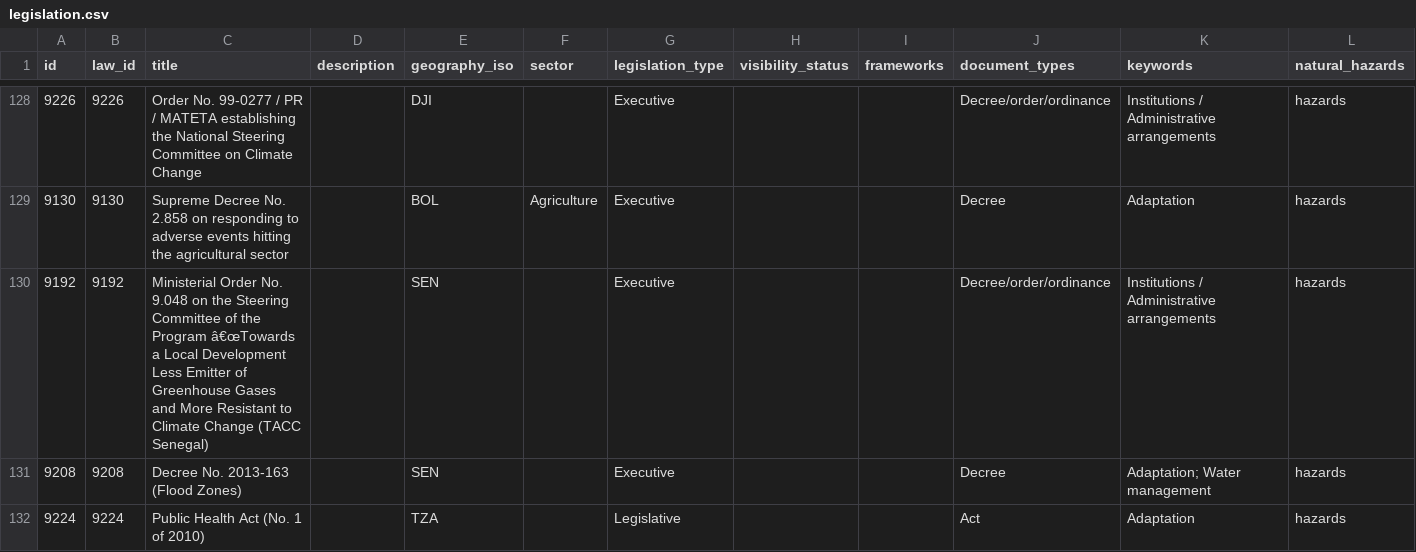
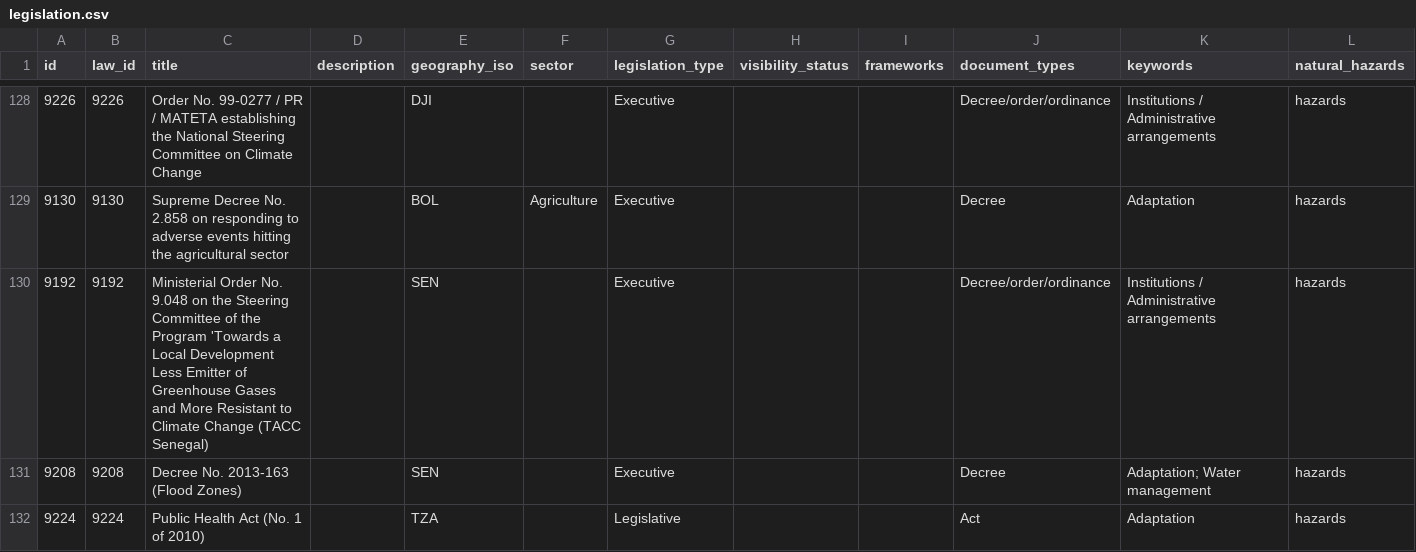
Before and after one commit to Vizzuality/laws_and_pathways, a CSV file: db/seeds/laws_migration/legislation.csv, drawn as a sheet; only a part is shown, gaps mark what is left out; the diff covers the shown part only.

Commit message:
updates migration file for laws

```diff
--- a/db/seeds/laws_migration/legislation.csv
+++ b/db/seeds/laws_migration/legislation.csv
@@ -129,3 +129,3 @@ id,law_id,title,description,geography_iso,sector,legislation_type,visibility_sta
 9130,9130,Supreme Decree No. 2.858 on responding to adverse events hitting the agricultural sector,,BOL,Agriculture,Executive,,,Decree,Adaptation,hazards
-9192,9192,Ministerial Order No. 9.048 on the Steering Committee of the Program â€œTowards a Local Development Less Emitter of Greenhouse Gases and More Resistant to Climate Change (TACC Senegal),,SEN,"",Executive,,,Decree/order/ordinance,Institutions / Administrative arrangements,hazards
+9192,9192,Ministerial Order No. 9.048 on the Steering Committee of the Program 'Towards a Local Development Less Emitter of Greenhouse Gases and More Resistant to Climate Change (TACC Senegal),,SEN,"",Executive,,,Decree/order/ordinance,Institutions / Administrative arrangements,hazards
 9208,9208,Decree No. 2013-163 (Flood Zones),,SEN,"",Executive,,,Decree,Adaptation; Water management,hazards
```
Also changed, not shown: 23 edited cells elsewhere in this file.
